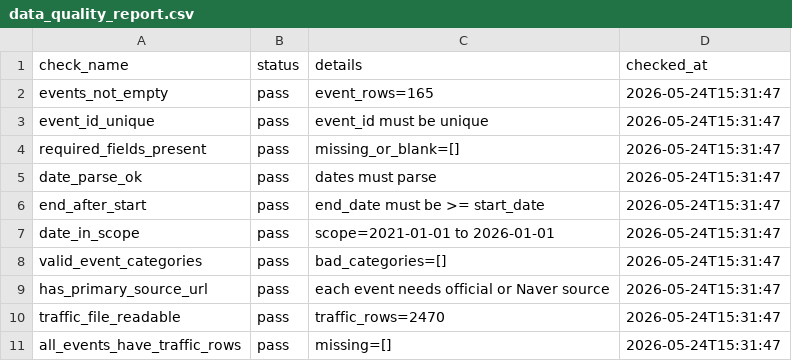
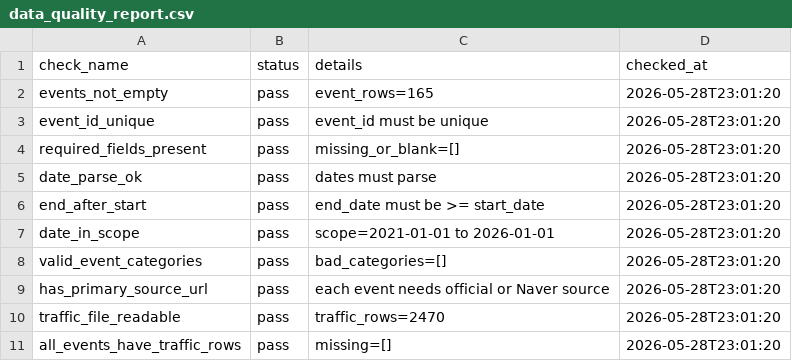
Before and after one commit to paulyao825/115-2-ntu-python-course-final-project-group-18, a CSV file: data/final/data_quality_report.csv, drawn as a sheet.

```diff
--- a/data/final/data_quality_report.csv
+++ b/data/final/data_quality_report.csv
@@ -1,11 +1,11 @@
 check_name,status,details,checked_at
-events_not_empty,pass,event_rows=165,2026-05-24T15:31:47
-event_id_unique,pass,event_id must be unique,2026-05-24T15:31:47
-required_fields_present,pass,missing_or_blank=[],2026-05-24T15:31:47
-date_parse_ok,pass,dates must parse,2026-05-24T15:31:47
-end_after_start,pass,end_date must be >= start_date,2026-05-24T15:31:47
-date_in_scope,pass,scope=2021-01-01 to 2026-01-01,2026-05-24T15:31:47
-valid_event_categories,pass,bad_categories=[],2026-05-24T15:31:47
-has_primary_source_url,pass,each event needs official or Naver source,2026-05-24T15:31:47
-traffic_file_readable,pass,traffic_rows=2470,2026-05-24T15:31:47
-all_events_have_traffic_rows,pass,missing=[],2026-05-24T15:31:47
+events_not_empty,pass,event_rows=165,2026-05-28T23:01:20
+event_id_unique,pass,event_id must be unique,2026-05-28T23:01:20
+required_fields_present,pass,missing_or_blank=[],2026-05-28T23:01:20
+date_parse_ok,pass,dates must parse,2026-05-28T23:01:20
+end_after_start,pass,end_date must be >= start_date,2026-05-28T23:01:20
+date_in_scope,pass,scope=2021-01-01 to 2026-01-01,2026-05-28T23:01:20
+valid_event_categories,pass,bad_categories=[],2026-05-28T23:01:20
+has_primary_source_url,pass,each event needs official or Naver source,2026-05-28T23:01:20
+traffic_file_readable,pass,traffic_rows=2470,2026-05-28T23:01:20
+all_events_have_traffic_rows,pass,missing=[],2026-05-28T23:01:20
```
Also changed, not shown: data/final/traffic_daily.csv, 1 other file.
